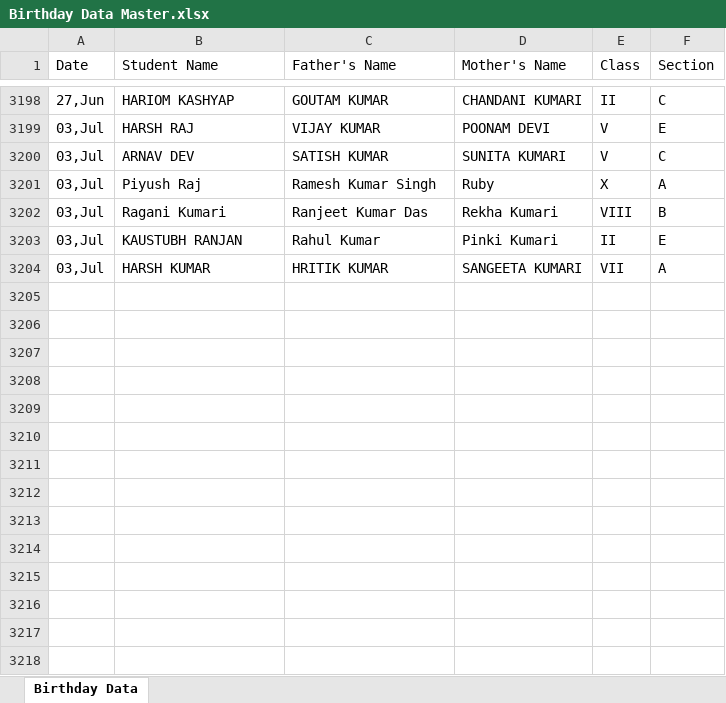
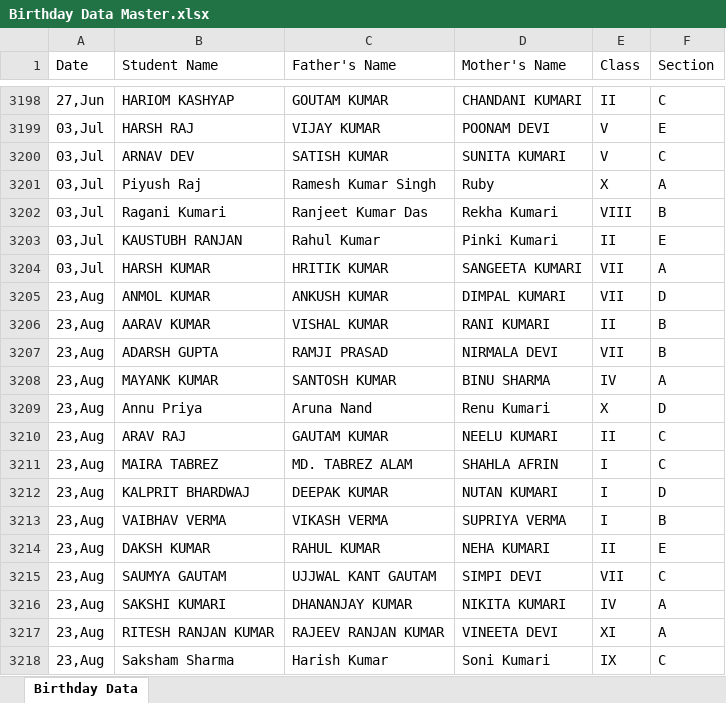
Before and after one commit to Hackerjnvv/HTML, an Excel workbook: Birthday Data Master.xlsx, sheet Birthday Data, drawn as a sheet; only a part is shown, gaps mark what is left out; values as stored, in another font and other column widths than the file's, no borders; the diff names each change by its address in the sheet, - before the commit and + after, or states it on an @@ line.

Commit message:
Automated data scrape and format for 2026-08-20

```diff
--- a/Birthday Data Master.xlsx (sheet Birthday Data)
+++ b/Birthday Data Master.xlsx (sheet Birthday Data)
+row 3205: 23,Aug | ANMOL KUMAR | ANKUSH KUMAR | DIMPAL KUMARI | VII | D
+row 3206: 23,Aug | AARAV KUMAR | VISHAL KUMAR | RANI KUMARI | II | B
+row 3207: 23,Aug | ADARSH GUPTA | RAMJI PRASAD | NIRMALA DEVI | VII | B
+row 3208: 23,Aug | MAYANK KUMAR | SANTOSH KUMAR | BINU SHARMA | IV | A
+row 3209: 23,Aug | Annu Priya | Aruna Nand | Renu Kumari | X | D
+row 3210: 23,Aug | ARAV RAJ | GAUTAM KUMAR | NEELU KUMARI | II | C
+row 3211: 23,Aug | MAIRA TABREZ | MD. TABREZ ALAM | SHAHLA AFRIN | I | C
+row 3212: 23,Aug | KALPRIT BHARDWAJ | DEEPAK KUMAR | NUTAN KUMARI | I | D
+row 3213: 23,Aug | VAIBHAV VERMA | VIKASH VERMA | SUPRIYA VERMA | I | B
+row 3214: 23,Aug | DAKSH KUMAR | RAHUL KUMAR | NEHA KUMARI | II | E
+row 3215: 23,Aug | SAUMYA GAUTAM | UJJWAL KANT GAUTAM | SIMPI DEVI | VII | C
+row 3216: 23,Aug | SAKSHI KUMARI | DHANANJAY KUMAR | NIKITA KUMARI | IV | A
+row 3217: 23,Aug | RITESH RANJAN KUMAR | RAJEEV RANJAN KUMAR | VINEETA DEVI | XI | A
+row 3218: 23,Aug | Saksham Sharma | Harish Kumar | Soni Kumari | IX | C
```
Also changed, not shown: 2 other files.
